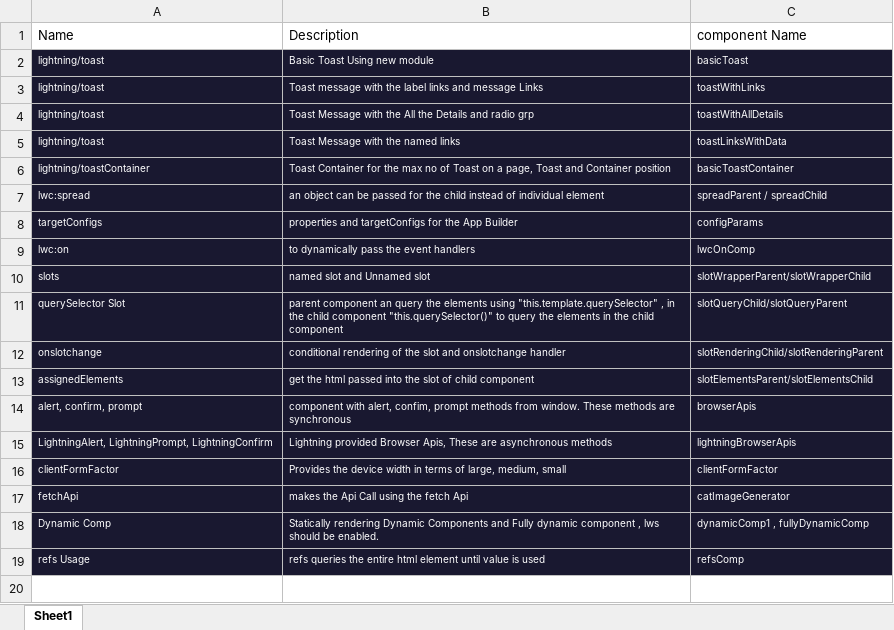
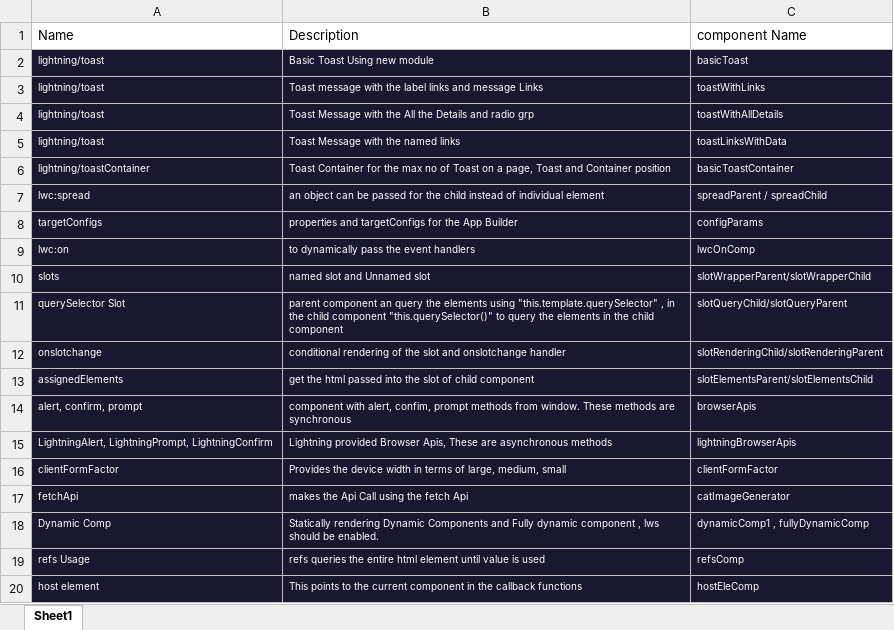
Before and after one commit to Harini005/LWC-Milkyway, an Excel workbook: index.xlsx, sheet Sheet1, drawn as a sheet; values as stored, in another font and other column widths than the file's, no borders; the diff names each change by its address in the sheet, - before the commit and + after, or states it on an @@ line.

Commit message:
Host Element Component

```diff
--- a/index.xlsx (sheet Sheet1)
+++ b/index.xlsx (sheet Sheet1)
+row 20: host element | This points to the current component in the callback functions | hostEleComp
```
Also changed, not shown: 4 other files.
